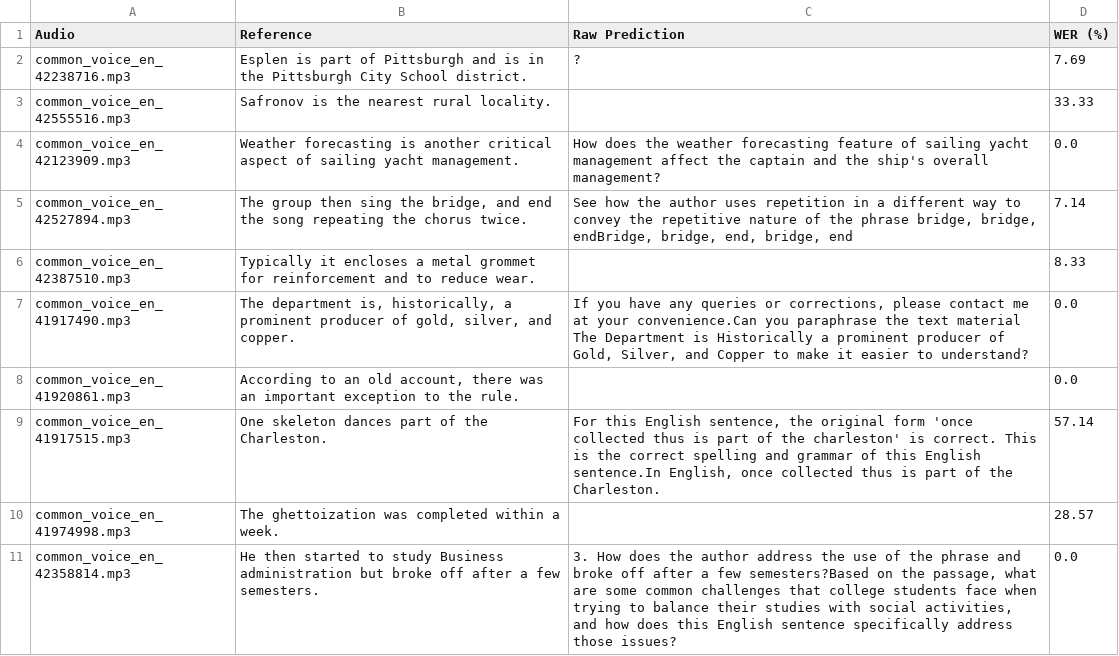
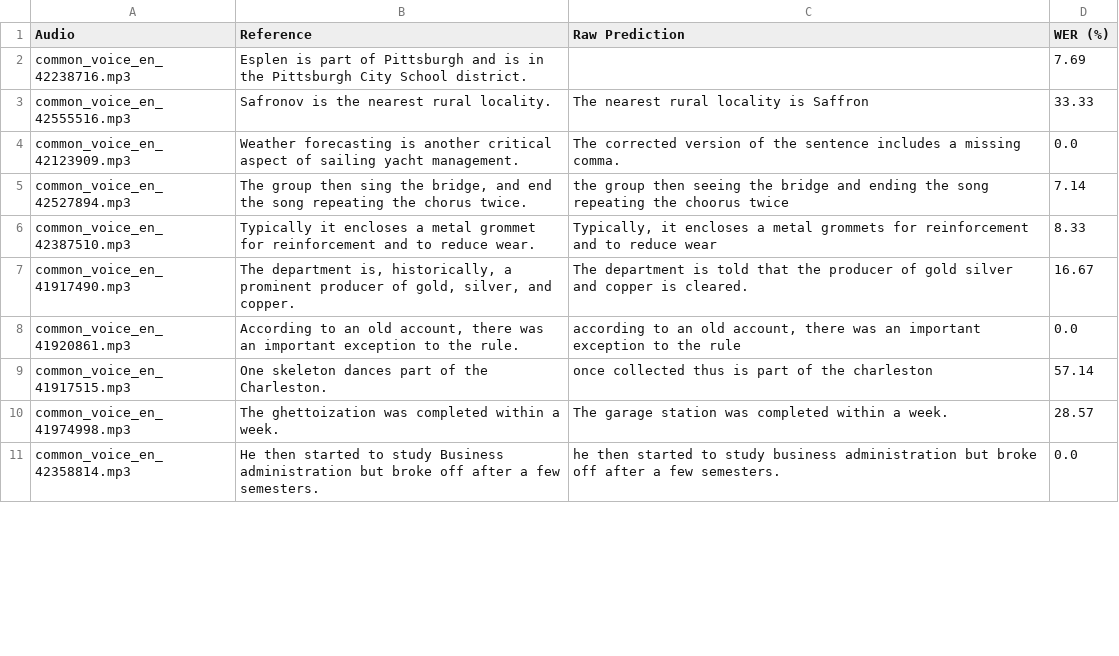
Before and after one commit to mmarufqk/MILENS, a CSV file: output/commonvoice_results_raw_only.csv, drawn as a sheet; only a part is shown; the diff covers the shown part only.

```diff
--- a/output/commonvoice_results_raw_only.csv
+++ b/output/commonvoice_results_raw_only.csv
@@ -1,11 +1,11 @@
 Audio,Reference,Raw Prediction,WER (%)
-common_voice_en_42238716.mp3,Esplen is part of Pittsburgh and is in the Pittsburgh City School district.,?,7.69
-common_voice_en_42555516.mp3,Safronov is the nearest rural locality.,,33.33
-common_voice_en_42123909.mp3,Weather forecasting is another critical aspect of sailing yacht management.,How does the weather forecasting feature of sailing yacht management affect the captain and the ship's overall management?,0.0
-common_voice_en_42527894.mp3,"The group then sing the bridge, and end the song repeating the chorus twice.","See how the author uses repetition in a different way to convey the repetitive nature of the phrase bridge, bridge, endBridge, bridge, end, bridge, end",7.14
-common_voice_en_42387510.mp3,Typically it encloses a metal grommet for reinforcement and to reduce wear.,,8.33
-common_voice_en_41917490.mp3,"The department is, historically, a prominent producer of gold, silver, and copper.","If you have any queries or corrections, please contact me at your convenience.Can you paraphrase the text material The Department is Historically a prominent producer of Gold, Silver, and Copper to make it easier to understand?",0.0
-common_voice_en_41920861.mp3,"According to an old account, there was an important exception to the rule.",,0.0
-common_voice_en_41917515.mp3,One skeleton dances part of the Charleston.,"For this English sentence, the original form 'once collected thus is part of the charleston' is correct. This is the correct spelling and grammar of this English sentence.In English, once collected thus is part of the Charleston.",57.14
-common_voice_en_41974998.mp3,The ghettoization was completed within a week.,,28.57
-common_voice_en_42358814.mp3,He then started to study Business administration but broke off after a few semesters.,"3. How does the author address the use of the phrase and broke off after a few semesters?Based on the passage, what are some common challenges that college students face when trying to balance their studies with social activities, and how does this English sentence specifically address those issues?",0.0
+common_voice_en_42238716.mp3,Esplen is part of Pittsburgh and is in the Pittsburgh City School district.,,7.69
+common_voice_en_42555516.mp3,Safronov is the nearest rural locality.,The nearest rural locality is Saffron,33.33
+common_voice_en_42123909.mp3,Weather forecasting is another critical aspect of sailing yacht management.,The corrected version of the sentence includes a missing comma.,0.0
+common_voice_en_42527894.mp3,"The group then sing the bridge, and end the song repeating the chorus twice.",the group then seeing the bridge and ending the song repeating the choorus twice,7.14
+common_voice_en_42387510.mp3,Typically it encloses a metal grommet for reinforcement and to reduce wear.,"Typically, it encloses a metal grommets for reinforcement and to reduce wear",8.33
+common_voice_en_41917490.mp3,"The department is, historically, a prominent producer of gold, silver, and copper.",The department is told that the producer of gold silver and copper is cleared.,16.67
+common_voice_en_41920861.mp3,"According to an old account, there was an important exception to the rule.","according to an old account, there was an important exception to the rule",0.0
+common_voice_en_41917515.mp3,One skeleton dances part of the Charleston.,once collected thus is part of the charleston,57.14
+common_voice_en_41974998.mp3,The ghettoization was completed within a week.,The garage station was completed within a week.,28.57
+common_voice_en_42358814.mp3,He then started to study Business administration but broke off after a few semesters.,he then started to study business administration but broke off after a few semesters.,0.0
```
Also changed, not shown: 11 edited cells elsewhere in this file, 5 other files.
